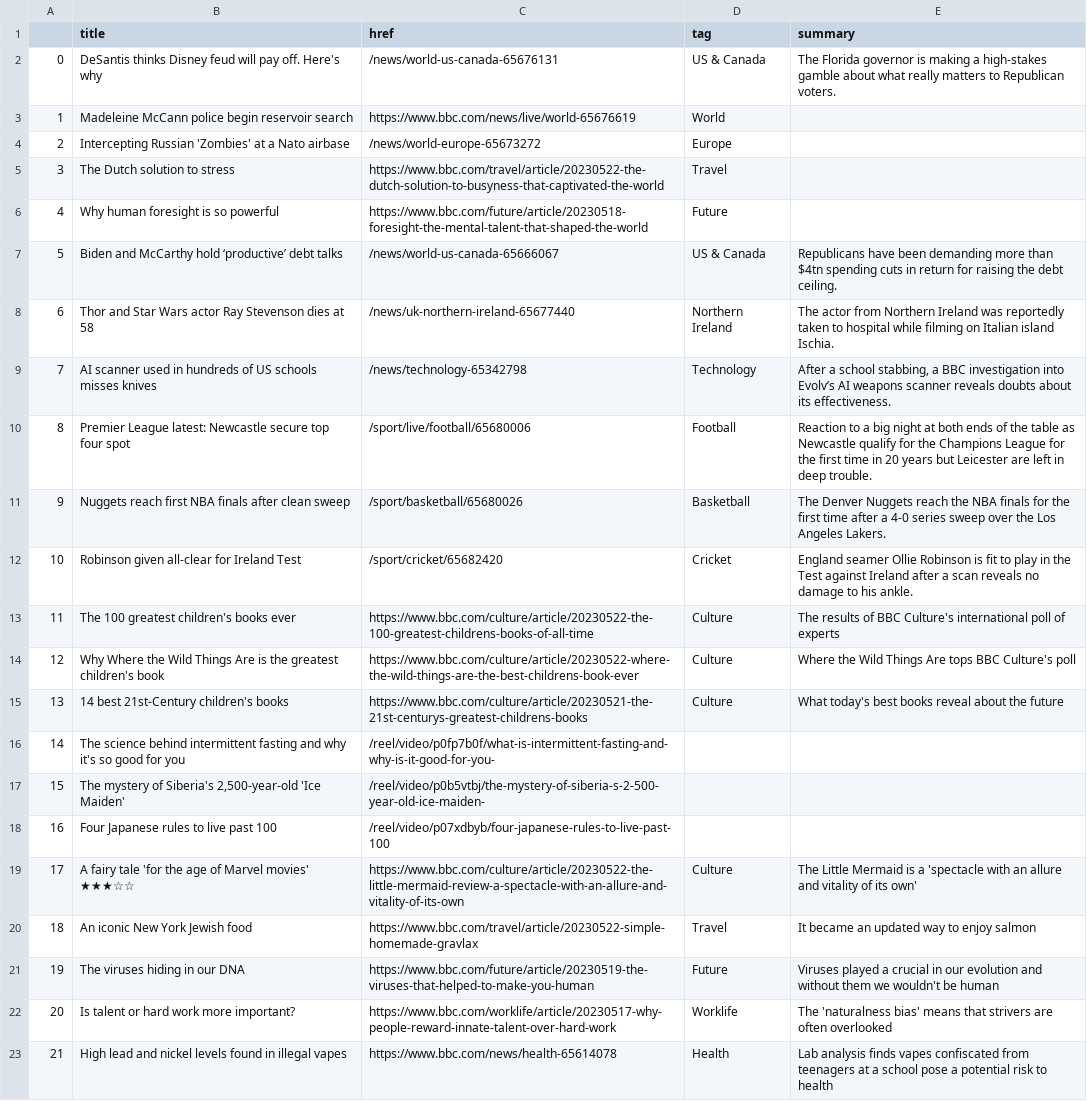
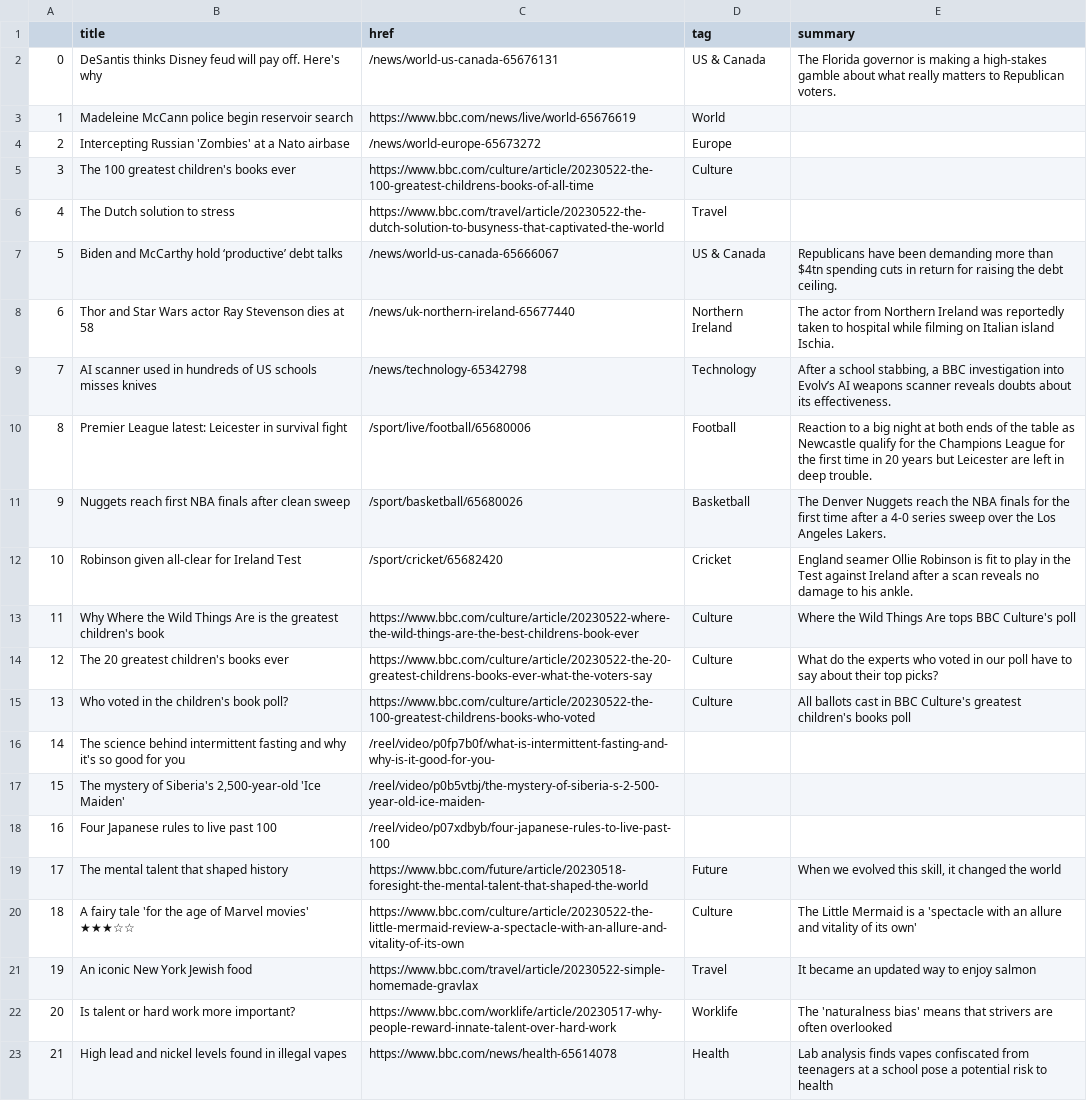
Before and after one commit to anastasiajourno/Automatic-scraper, a CSV file: bbc-headlines.csv, drawn as a sheet; only a part is shown.

```diff
--- a/bbc-headlines.csv
+++ b/bbc-headlines.csv
@@ -4,4 +4,4 @@
 2,Intercepting Russian 'Zombies' at a Nato airbase,/news/world-europe-65673272,Europe,
-3,The Dutch solution to stress,https://www.bbc.com/travel/article/20230522-the-dutch-solution-to-busyness-that-captivated-the-world,Travel,
-4,Why human foresight is so powerful,https://www.bbc.com/future/article/20230518-foresight-the-mental-talent-that-shaped-the-world,Future,
+3,The 100 greatest children's books ever,https://www.bbc.com/culture/article/20230522-the-100-greatest-childrens-books-of-all-time,Culture,
+4,The Dutch solution to stress,https://www.bbc.com/travel/article/20230522-the-dutch-solution-to-busyness-that-captivated-the-world,Travel,
 5,Biden and McCarthy hold ‘productive’ debt talks,/news/world-us-canada-65666067,US & Canada,Republicans have been demanding more than $4tn spending cuts in return for raising the debt ceiling.
@@ -9,8 +9,8 @@
 7,AI scanner used in hundreds of US schools misses knives,/news/technology-65342798,Technology,"After a school stabbing, a BBC investigation into Evolv’s AI weapons scanner reveals doubts about its effectiveness."
-8,Premier League latest: Newcastle secure top four spot,/sport/live/football/65680006,Football,Reaction to a big night at both ends of the table as Newcastle qualify for the Champions League for the first time in 20 years but Leicester are left in deep trouble.
+8,Premier League latest: Leicester in survival fight,/sport/live/football/65680006,Football,Reaction to a big night at both ends of the table as Newcastle qualify for the Champions League for the first time in 20 years but Leicester are left in deep trouble.
 9,Nuggets reach first NBA finals after clean sweep,/sport/basketball/65680026,Basketball,The Denver Nuggets reach the NBA finals for the first time after a 4-0 series sweep over the Los Angeles Lakers.
 10,Robinson given all-clear for Ireland Test,/sport/cricket/65682420,Cricket,England seamer Ollie Robinson is fit to play in the Test against Ireland after a scan reveals no damage to his ankle.
-11,The 100 greatest children's books ever,https://www.bbc.com/culture/article/20230522-the-100-greatest-childrens-books-of-all-time,Culture,The results of BBC Culture's international poll of experts
-12,Why Where the Wild Things Are is the greatest children's book,https://www.bbc.com/culture/article/20230522-where-the-wild-things-are-the-best-childrens-book-ever,Culture,Where the Wild Things Are tops BBC Culture's poll
-13,14 best 21st-Century children's books,https://www.bbc.com/culture/article/20230521-the-21st-centurys-greatest-childrens-books,Culture,What today's best books reveal about the future
+11,Why Where the Wild Things Are is the greatest children's book,https://www.bbc.com/culture/article/20230522-where-the-wild-things-are-the-best-childrens-book-ever,Culture,Where the Wild Things Are tops BBC Culture's poll
+12,The 20 greatest children's books ever,https://www.bbc.com/culture/article/20230522-the-20-greatest-childrens-books-ever-what-the-voters-say,Culture,What do the experts who voted in our poll have to say about their top picks?
+13,Who voted in the children's book poll?,https://www.bbc.com/culture/article/20230522-the-100-greatest-childrens-books-who-voted,Culture,All ballots cast in BBC Culture's greatest children's books poll
 14,The science behind intermittent fasting and why it's so good for you,/reel/video/p0fp7b0f/what-is-intermittent-fasting-and-why-is-it-good-for-you-,,
@@ -18,5 +18,5 @@
 16,Four Japanese rules to live past 100,/reel/video/p07xdbyb/four-japanese-rules-to-live-past-100,,
-17,A fairy tale 'for the age of Marvel movies' ★★★☆☆,https://www.bbc.com/culture/article/20230522-the-little-mermaid-review-a-spectacle-with-an-allure-and-vitality-of-its-own,Culture,The Little Mermaid is a 'spectacle with an allure and vitality of its own'
-18,An iconic New York Jewish food,https://www.bbc.com/travel/article/20230522-simple-homemade-gravlax,Travel,It became an updated way to enjoy salmon
-19,The viruses hiding in our DNA,https://www.bbc.com/future/article/20230519-the-viruses-that-helped-to-make-you-human,Future,Viruses played a crucial in our evolution and without them we wouldn't be human
+17,The mental talent that shaped history,https://www.bbc.com/future/article/20230518-foresight-the-mental-talent-that-shaped-the-world,Future,"When we evolved this skill, it changed the world"
+18,A fairy tale 'for the age of Marvel movies' ★★★☆☆,https://www.bbc.com/culture/article/20230522-the-little-mermaid-review-a-spectacle-with-an-allure-and-vitality-of-its-own,Culture,The Little Mermaid is a 'spectacle with an allure and vitality of its own'
+19,An iconic New York Jewish food,https://www.bbc.com/travel/article/20230522-simple-homemade-gravlax,Travel,It became an updated way to enjoy salmon
 20,Is talent or hard work more important?,https://www.bbc.com/worklife/article/20230517-why-people-reward-innate-talent-over-hard-work,Worklife,The 'naturalness bias' means that strivers are often overlooked
```
